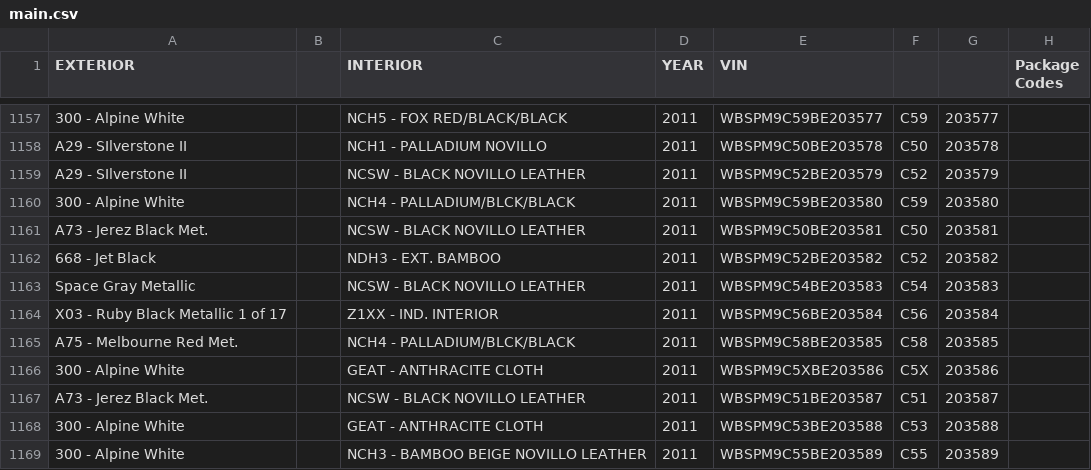
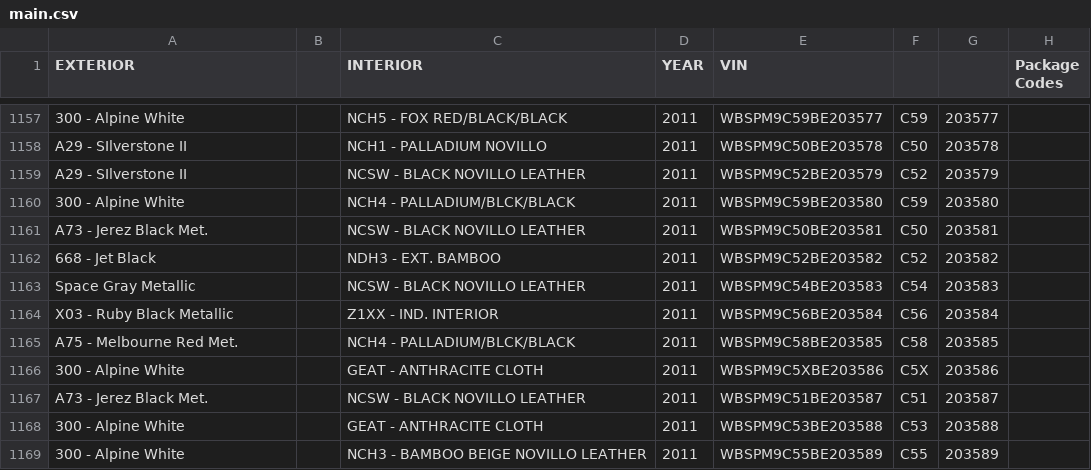
Before and after one commit to Sman19/Functioning-Website, a CSV file: main.csv, drawn as a sheet; only a part is shown, gaps mark what is left out; the diff covers the shown part only; the diff names each change by its address in the sheet, - before the commit and + after, or states it on an @@ line.

```diff
--- a/main.csv
+++ b/main.csv
-A1164 (EXTERIOR): X03 - Ruby Black Metallic 1 of 17
+A1164 (EXTERIOR): X03 - Ruby Black Metallic
```
Also changed, not shown: 6 added rows, 1 removed row, 1 moved row and 11 edited cells elsewhere in this file.
